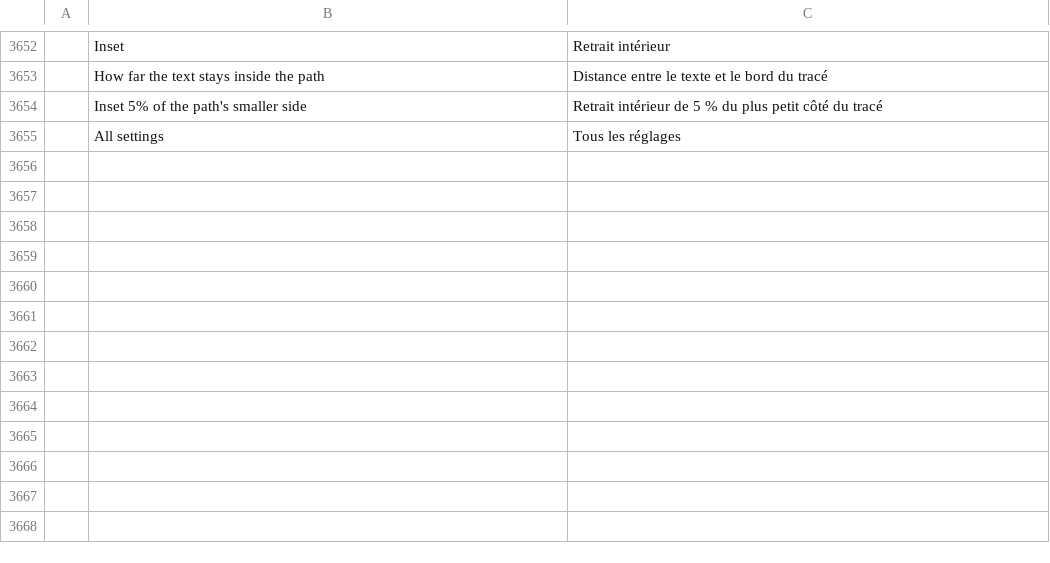
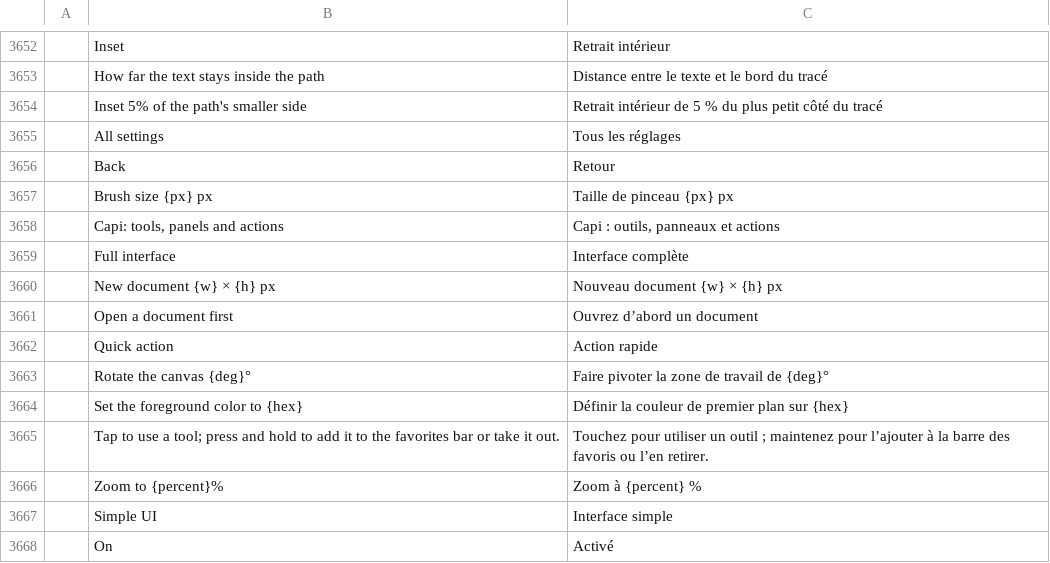
Before and after one commit to ChoqueCastroLD/capishot, a TSV file: crates/ui-egui/src/i18n/fr.tsv, drawn as a sheet; only a part is shown, gaps mark what is left out; the diff names each change by its address in the sheet, - before the commit and + after, or states it on an @@ line.

```diff
--- a/crates/ui-egui/src/i18n/fr.tsv
+++ b/crates/ui-egui/src/i18n/fr.tsv
+row 3656:  | Back | Retour
+row 3657:  | Brush size {px} px | Taille de pinceau {px} px
+row 3658:  | Capi: tools, panels and actions | Capi : outils, panneaux et actions
+row 3659:  | Full interface | Interface complète
+row 3660:  | New document {w} × {h} px | Nouveau document {w} × {h} px
+row 3661:  | Open a document first | Ouvrez d’abord un document
+row 3662:  | Quick action | Action rapide
+row 3663:  | Rotate the canvas {deg}° | Faire pivoter la zone de travail de {deg}°
+row 3664:  | Set the foreground color to {hex} | Définir la couleur de premier plan sur {hex}
+row 3665:  | Tap to use a tool; press and hold to add it to the favorites bar or take it out. | Touchez pour utiliser un outil ; maintenez pour l’ajouter à la barre des favoris ou l’en retirer.
+row 3666:  | Zoom to {percent}% | Zoom à {percent} %
+row 3667:  | Simple UI | Interface simple
+row 3668:  | On | Activé
```
Also changed, not shown: crates/ui-egui/src/i18n/de.tsv, crates/ui-egui/src/i18n/el.tsv, 26 other files.
